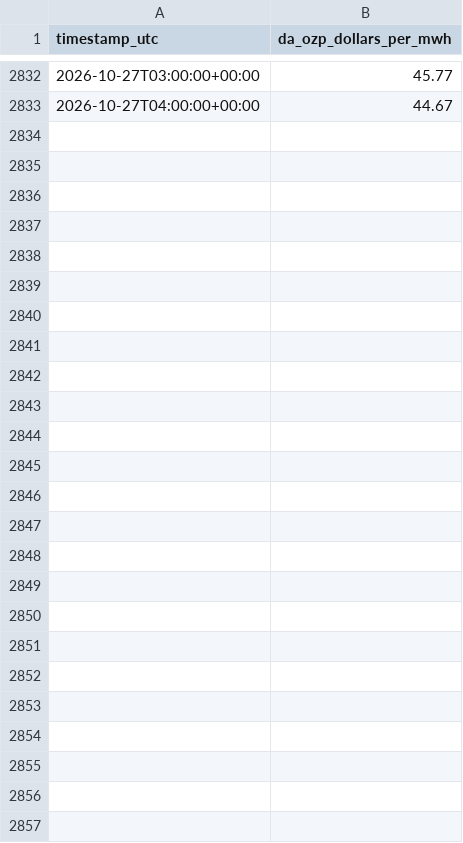
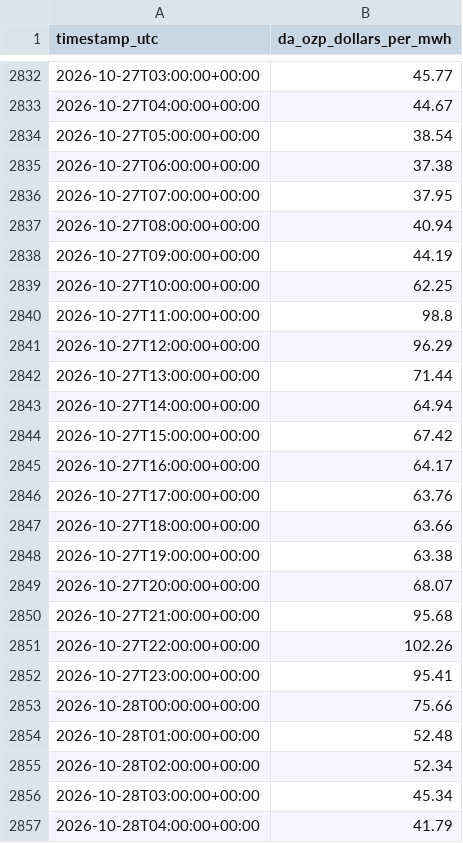
Before and after one commit to hrsslm/DER-monitor, a CSV file: data/processed/da_zonal_hourly.csv, drawn as a sheet; only a part is shown, gaps mark what is left out.

```diff
--- a/data/processed/da_zonal_hourly.csv
+++ b/data/processed/da_zonal_hourly.csv
@@ -2833 +2833,25 @@ timestamp_utc,da_ozp_dollars_per_mwh
 2026-10-27T04:00:00+00:00,44.67
+2026-10-27T05:00:00+00:00,38.54
+2026-10-27T06:00:00+00:00,37.38
+2026-10-27T07:00:00+00:00,37.95
+2026-10-27T08:00:00+00:00,40.94
+2026-10-27T09:00:00+00:00,44.19
+2026-10-27T10:00:00+00:00,62.25
+2026-10-27T11:00:00+00:00,98.8
+2026-10-27T12:00:00+00:00,96.29
+2026-10-27T13:00:00+00:00,71.44
+2026-10-27T14:00:00+00:00,64.94
+2026-10-27T15:00:00+00:00,67.42
+2026-10-27T16:00:00+00:00,64.17
+2026-10-27T17:00:00+00:00,63.76
+2026-10-27T18:00:00+00:00,63.66
+2026-10-27T19:00:00+00:00,63.38
+2026-10-27T20:00:00+00:00,68.07
+2026-10-27T21:00:00+00:00,95.68
+2026-10-27T22:00:00+00:00,102.26
+2026-10-27T23:00:00+00:00,95.41
+2026-10-28T00:00:00+00:00,75.66
+2026-10-28T01:00:00+00:00,52.48
+2026-10-28T02:00:00+00:00,52.34
+2026-10-28T03:00:00+00:00,45.34
+2026-10-28T04:00:00+00:00,41.79
```
Also changed, not shown: 2 other files.
